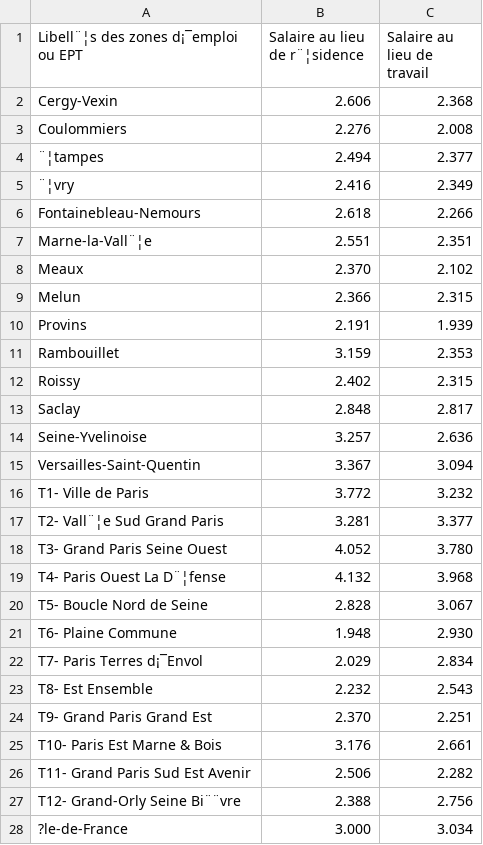
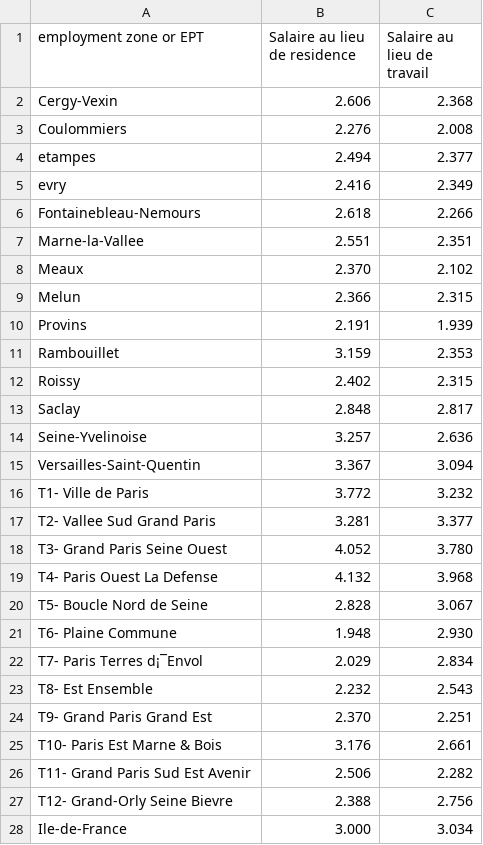
Before and after one commit to Mapleyf0911/DM-project-Employment-statistics-of-graduate-student, a CSV file: data/Figure_6_Average_Monthly_Net_Wages_EQTP_in_Ile-de-France_by_Employment_Zone_and_EPT.csv (was data/Figure_6_Average_Monthly_Net_Wages_EQTP_in_Île-de-France_by_Employment_Zone_and_EPT.csv), drawn as a sheet.

```diff
--- a/data/Figure_6_Average_Monthly_Net_Wages_EQTP_in_Île-de-France_by_Employment_Zone_and_EPT.csv
+++ b/data/Figure_6_Average_Monthly_Net_Wages_EQTP_in_Ile-de-France_by_Employment_Zone_and_EPT.csv
@@ -1,8 +1,8 @@
-Libell¨¦s des zones d¡¯emploi ou EPT;Salaire au lieu de r¨¦sidence;Salaire au lieu de travail
+employment zone or EPT;Salaire au lieu de residence;Salaire au lieu de travail
 Cergy-Vexin;2.606;2.368
 Coulommiers;2.276;2.008
-¨¦tampes;2.494;2.377
-¨¦vry;2.416;2.349
+etampes;2.494;2.377
+evry;2.416;2.349
 Fontainebleau-Nemours;2.618;2.266
-Marne-la-Vall¨¦e;2.551;2.351
+Marne-la-Vallee;2.551;2.351
 Meaux;2.370;2.102
@@ -16,5 +16,5 @@ Versailles-Saint-Quentin;3.367;3.094
 T1- Ville de Paris;3.772;3.232
-T2- Vall¨¦e Sud Grand Paris;3.281;3.377
+T2- Vallee Sud Grand Paris;3.281;3.377
 T3- Grand Paris Seine Ouest;4.052;3.780
-T4- Paris Ouest La D¨¦fense;4.132;3.968
+T4- Paris Ouest La Defense;4.132;3.968
 T5- Boucle Nord de Seine;2.828;3.067
@@ -26,3 +26,3 @@ T10- Paris Est Marne & Bois;3.176;2.661
 T11- Grand Paris Sud Est Avenir;2.506;2.282
-T12- Grand-Orly Seine Bi¨¨vre;2.388;2.756
-?le-de-France;3.000;3.034
+T12- Grand-Orly Seine Bievre;2.388;2.756
+Ile-de-France;3.000;3.034
```
Also changed, not shown: data/Figure_4_Average_Monthly_Net_Wages_EQTP_by_Socio-Professional_Category_and_Gender.csv, data/Figure_5_Average_and_Median_Monthly_Net_Wages_by_Industry.csv, 6 other files.
